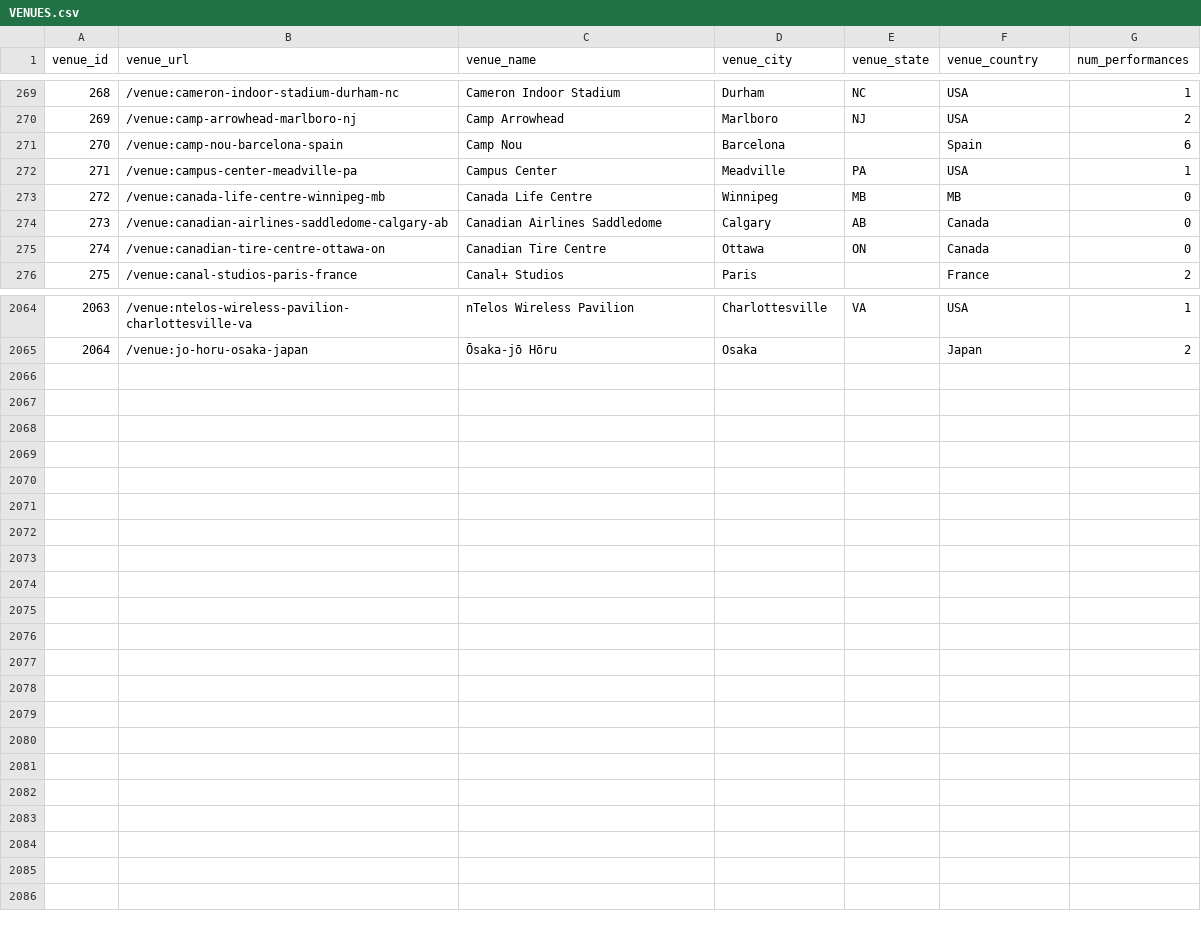
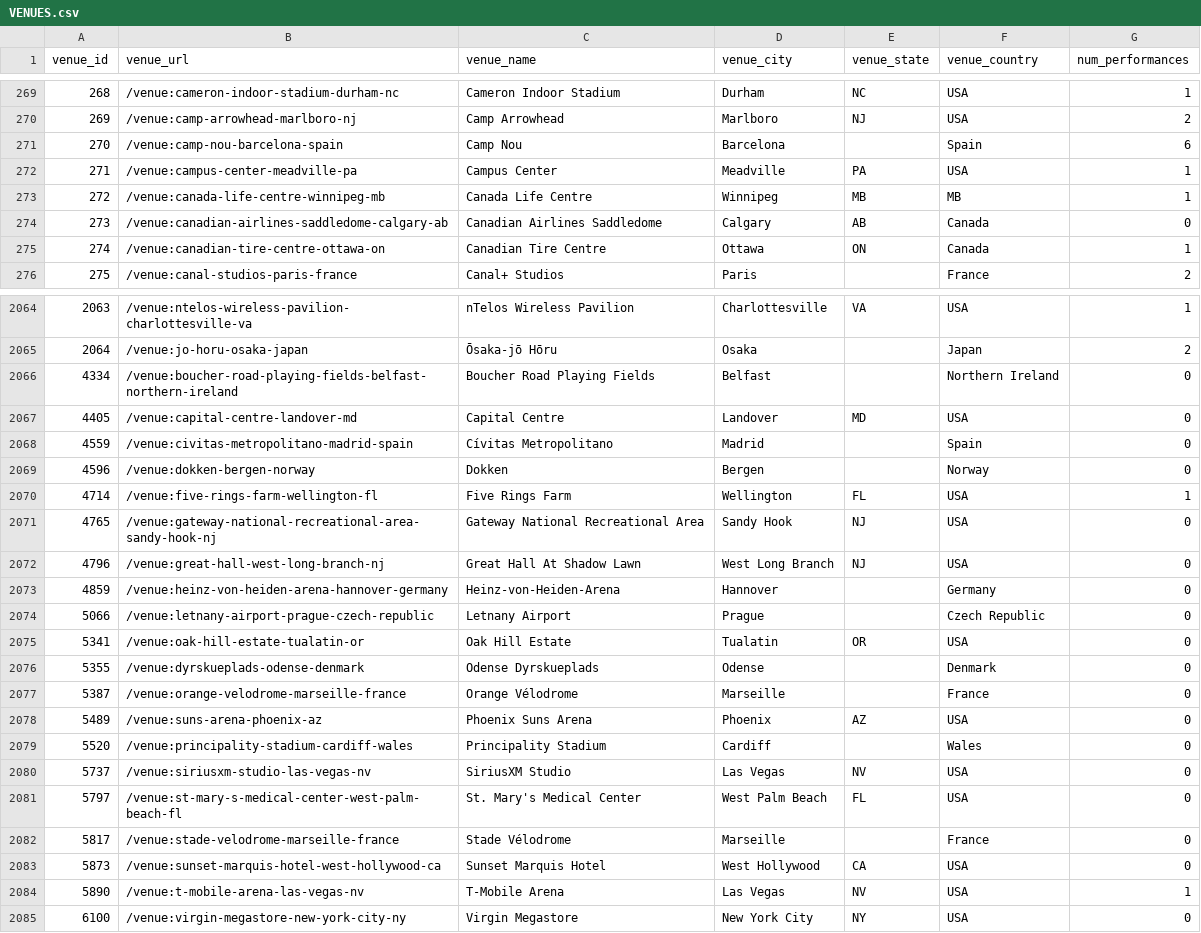
Before and after one commit to lilbud/Databruce-sqlite, a CSV file: _csv/VENUES.csv, drawn as a sheet; only a part is shown, gaps mark what is left out; the diff covers the shown part only.

```diff
--- a/_csv/VENUES.csv
+++ b/_csv/VENUES.csv
@@ -272,5 +272,5 @@ venue_id,venue_url,venue_name,venue_city,venue_state,venue_country,num_performan
 271,/venue:campus-center-meadville-pa,Campus Center,Meadville,PA,USA,1
-272,/venue:canada-life-centre-winnipeg-mb,Canada Life Centre,Winnipeg,MB,MB,0
+272,/venue:canada-life-centre-winnipeg-mb,Canada Life Centre,Winnipeg,MB,MB,1
 273,/venue:canadian-airlines-saddledome-calgary-ab,Canadian Airlines Saddledome,Calgary,AB,Canada,0
-274,/venue:canadian-tire-centre-ottawa-on,Canadian Tire Centre,Ottawa,ON,Canada,0
+274,/venue:canadian-tire-centre-ottawa-on,Canadian Tire Centre,Ottawa,ON,Canada,1
 275,/venue:canal-studios-paris-france,Canal+ Studios,Paris,,France,2
@@ -2065 +2065,21 @@ venue_id,venue_url,venue_name,venue_city,venue_state,venue_country,num_performan
 2064,/venue:jo-horu-osaka-japan,Ōsaka-jō Hōru,Osaka,,Japan,2
+4334,/venue:boucher-road-playing-fields-belfast-northern-ireland,Boucher Road Playing Fields,Belfast,,Northern Ireland,0
+4405,/venue:capital-centre-landover-md,Capital Centre,Landover,MD,USA,0
+4559,/venue:civitas-metropolitano-madrid-spain,Cívitas Metropolitano,Madrid,,Spain,0
+4596,/venue:dokken-bergen-norway,Dokken,Bergen,,Norway,0
+4714,/venue:five-rings-farm-wellington-fl,Five Rings Farm,Wellington,FL,USA,1
+4765,/venue:gateway-national-recreational-area-sandy-hook-nj,Gateway National Recreational Area,Sandy Hook,NJ,USA,0
+4796,/venue:great-hall-west-long-branch-nj,Great Hall At Shadow Lawn,West Long Branch,NJ,USA,0
+4859,/venue:heinz-von-heiden-arena-hannover-germany,Heinz-von-Heiden-Arena,Hannover,,Germany,0
+5066,/venue:letnany-airport-prague-czech-republic,Letnany Airport,Prague,,Czech Republic,0
+5341,/venue:oak-hill-estate-tualatin-or,Oak Hill Estate,Tualatin,OR,USA,0
+5355,/venue:dyrskueplads-odense-denmark,Odense Dyrskueplads,Odense,,Denmark,0
+5387,/venue:orange-velodrome-marseille-france,Orange Vélodrome,Marseille,,France,0
+5489,/venue:suns-arena-phoenix-az,Phoenix Suns Arena,Phoenix,AZ,USA,0
+5520,/venue:principality-stadium-cardiff-wales,Principality Stadium,Cardiff,,Wales,0
+5737,/venue:siriusxm-studio-las-vegas-nv,SiriusXM Studio,Las Vegas,NV,USA,0
+5797,/venue:st-mary-s-medical-center-west-palm-beach-fl,St. Mary's Medical Center,West Palm Beach,FL,USA,0
+5817,/venue:stade-velodrome-marseille-france,Stade Vélodrome,Marseille,,France,0
+5873,/venue:sunset-marquis-hotel-west-hollywood-ca,Sunset Marquis Hotel,West Hollywood,CA,USA,0
+5890,/venue:t-mobile-arena-las-vegas-nv,T-Mobile Arena,Las Vegas,NV,USA,1
+6100,/venue:virgin-megastore-new-york-city-ny,Virgin Megastore,New York City,NY,USA,0
```
Also changed, not shown: 34 edited cells elsewhere in this file, _csv/RELATIONS.csv, _csv/SONGS.csv, 5 other files.
